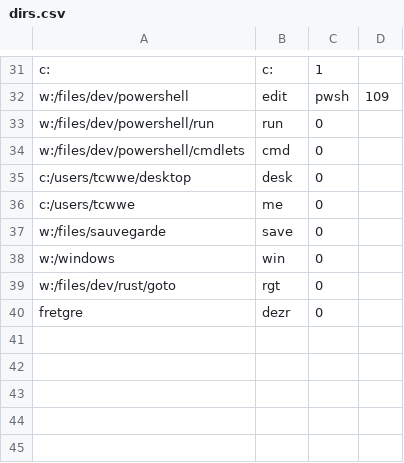
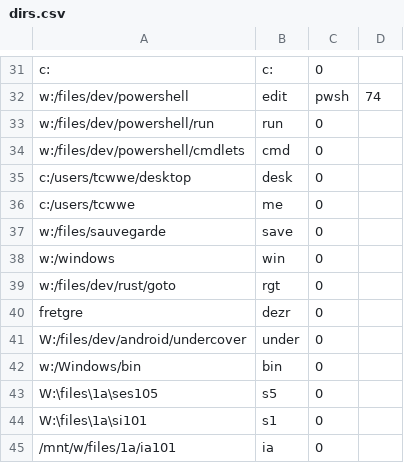
Before and after one commit to t-webber/goto, a CSV file: lib/dirs.csv, drawn as a sheet; only a part is shown, gaps mark what is left out; the diff covers the shown part only; the diff names each change by its address in the sheet, - before the commit and + after, or states it on an @@ line.

```diff
--- a/lib/dirs.csv
+++ b/lib/dirs.csv
-C31: 1
+C31: 0
-D32: 109
+D32: 74
+row 41: W:/files/dev/android/undercover | under | 0
+row 42: w:/Windows/bin | bin | 0
+row 43: W:\files\1a\ses105 | s5 | 0
+row 44: W:\files\1a\si101 | s1 | 0
+row 45: /mnt/w/files/1a/ia101 | ia | 0
```
Also changed, not shown: 16 edited cells elsewhere in this file, 24 other files.
